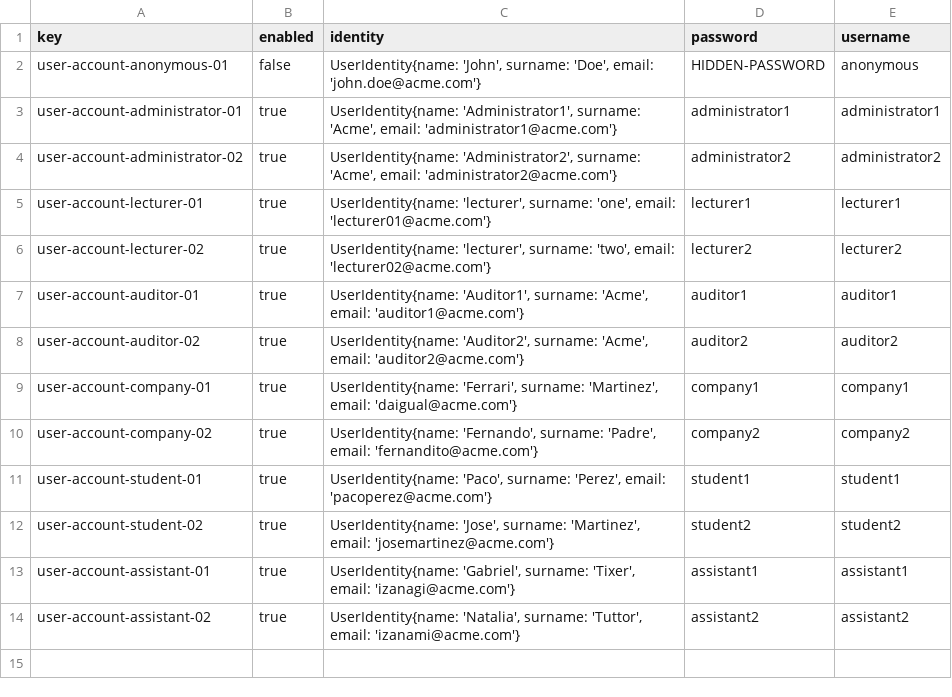
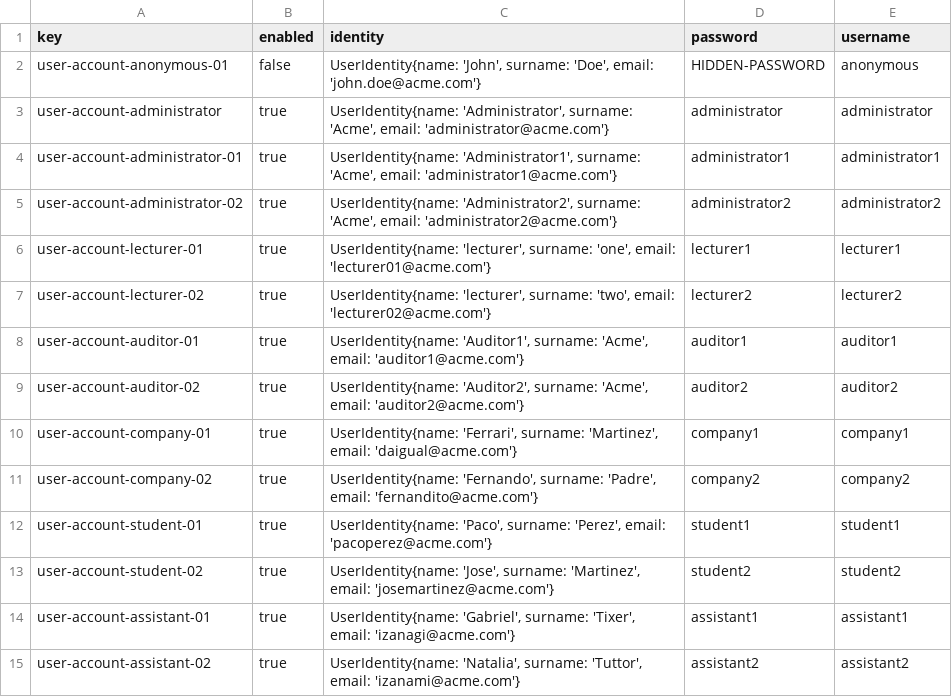
Before and after one commit to JuanluRM/acme-G11-DP2, a CSV file: Acme-L3-D01-23.1.0/src/main/webapp/WEB-INF/resources/initial-data/user-account.csv, drawn as a sheet.

Commit message:
administrator añadido

```diff
--- a/Acme-L3-D01-23.1.0/src/main/webapp/WEB-INF/resources/initial-data/user-account.csv
+++ b/Acme-L3-D01-23.1.0/src/main/webapp/WEB-INF/resources/initial-data/user-account.csv
@@ -2,2 +2,3 @@ key,enabled,identity,password,username
 user-account-anonymous-01,false,"UserIdentity{name: 'John', surname: 'Doe', email: 'john.doe@acme.com'}",HIDDEN-PASSWORD,anonymous
+user-account-administrator,true,"UserIdentity{name: 'Administrator', surname: 'Acme', email: 'administrator@acme.com'}",administrator,administrator
 user-account-administrator-01,true,"UserIdentity{name: 'Administrator1', surname: 'Acme', email: 'administrator1@acme.com'}",administrator1,administrator1
```
Also changed, not shown: 1 other file.
